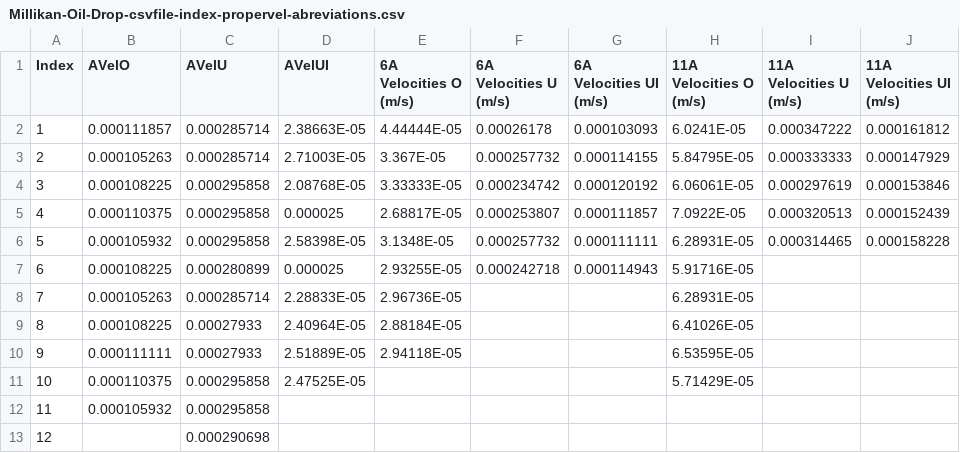
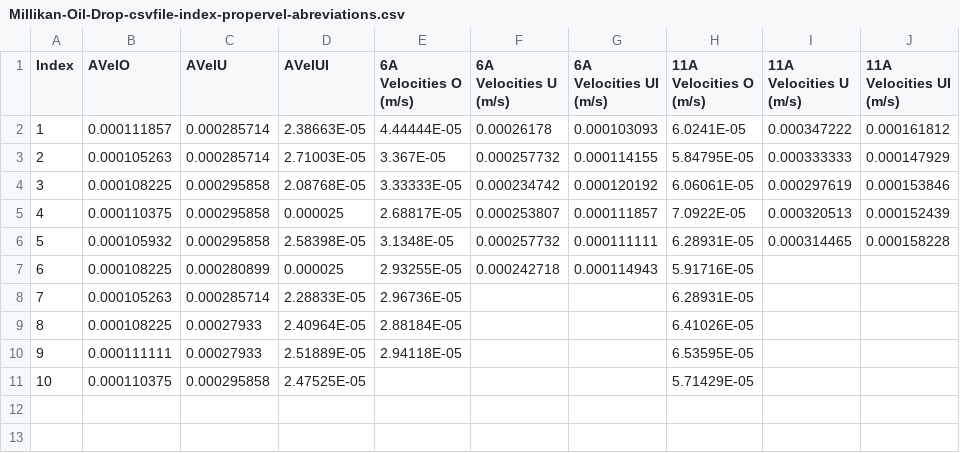
Before and after one commit to Christ-opher/Phys471-OilDropExperiment, a CSV file: Millikan-Oil-Drop-csvfile-index-propervel-abreviations.csv, drawn as a sheet.

Commit message:
Update Millikan-Oil-Drop-csvfile-index-propervel-abreviations.csv

```diff
--- a/Millikan-Oil-Drop-csvfile-index-propervel-abreviations.csv
+++ b/Millikan-Oil-Drop-csvfile-index-propervel-abreviations.csv
@@ -11,3 +11 @@
 10,0.000110375,0.000295858,2.47525E-05,,,,5.71429E-05,,
-11,0.000105932,0.000295858,,,,,,,
-12,,0.000290698,,,,,,,
```
